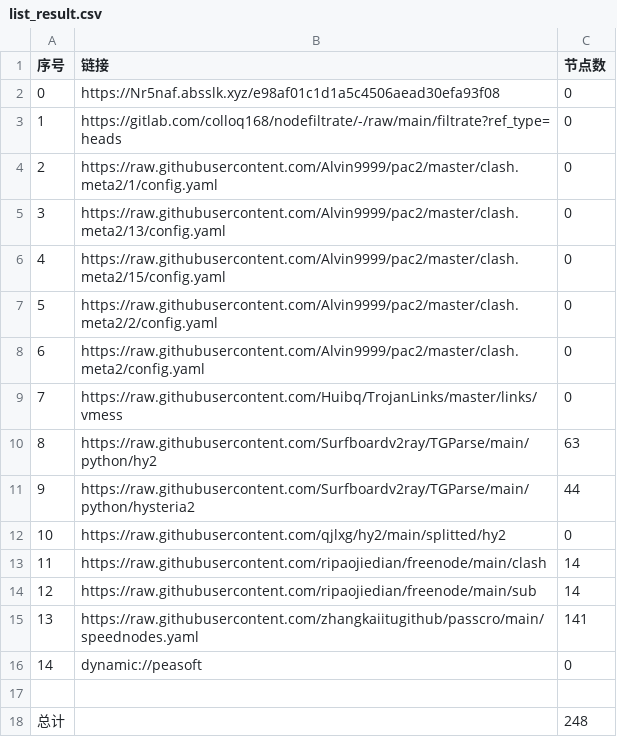
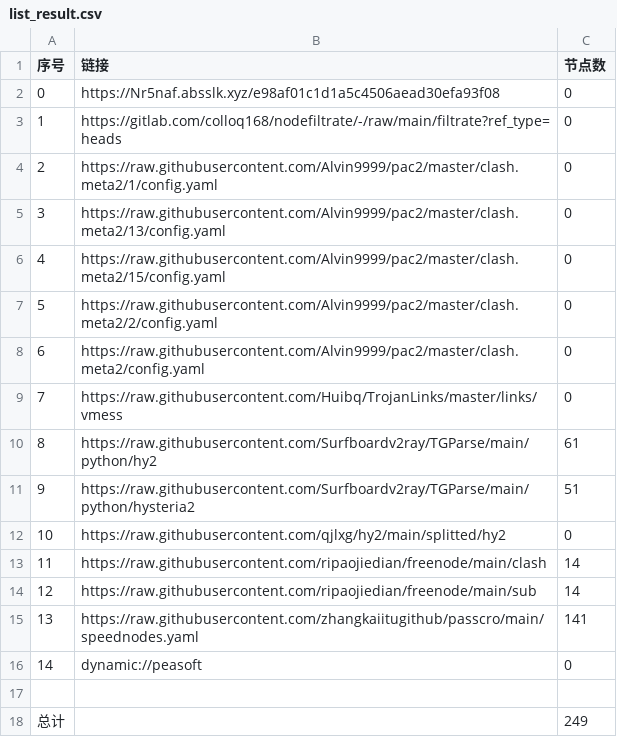
Before and after one commit to zmei19881989/AutoMergePublicNodes, a CSV file: list_result.csv, drawn as a sheet.

```diff
--- a/list_result.csv
+++ b/list_result.csv
@@ -9,4 +9,4 @@
 7,https://raw.githubusercontent.com/Huibq/TrojanLinks/master/links/vmess,0
-8,https://raw.githubusercontent.com/Surfboardv2ray/TGParse/main/python/hy2,63
-9,https://raw.githubusercontent.com/Surfboardv2ray/TGParse/main/python/hysteria2,44
+8,https://raw.githubusercontent.com/Surfboardv2ray/TGParse/main/python/hy2,61
+9,https://raw.githubusercontent.com/Surfboardv2ray/TGParse/main/python/hysteria2,51
 10,https://raw.githubusercontent.com/qjlxg/hy2/main/splitted/hy2,0
@@ -17,2 +17,2 @@
 
-总计,,248
+总计,,249
```
Also changed, not shown: 9 other files.
